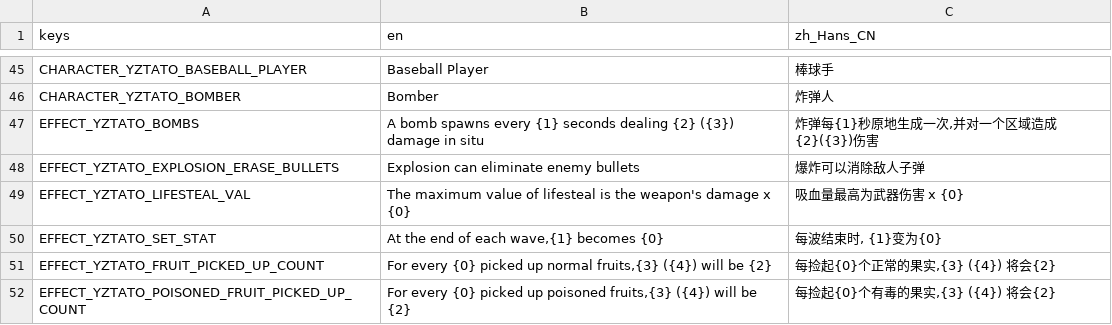
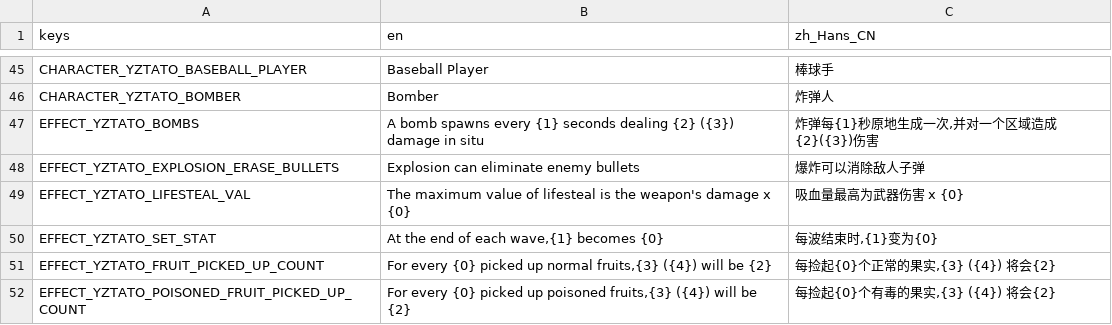
Before and after one commit to CYoJkoY/Yoko-YzTato, a CSV file: translations/YzTato.csv, drawn as a sheet; only a part is shown, gaps mark what is left out; the diff covers the shown part only.

```diff
--- a/translations/YzTato.csv
+++ b/translations/YzTato.csv
@@ -49,3 +49,3 @@ EFFECT_YZTATO_EXPLOSION_ERASE_BULLETS,Explosion can eliminate enemy bullets,爆
 EFFECT_YZTATO_LIFESTEAL_VAL,The maximum value of lifesteal is the weapon's damage x {0},吸血量最高为武器伤害 x {0}
-EFFECT_YZTATO_SET_STAT,"At the end of each wave,{1} becomes {0}","每波结束时, {1}变为{0}"
+EFFECT_YZTATO_SET_STAT,"At the end of each wave,{1} becomes {0}","每波结束时,{1}变为{0}"
 EFFECT_YZTATO_FRUIT_PICKED_UP_COUNT,"For every {0} picked up normal fruits,{3} ({4}) will be {2}","每捡起{0}个正常的果实,{3} ({4}) 将会{2}"
```
Also changed, not shown: 11 edited cells elsewhere in this file, 26 other files.
